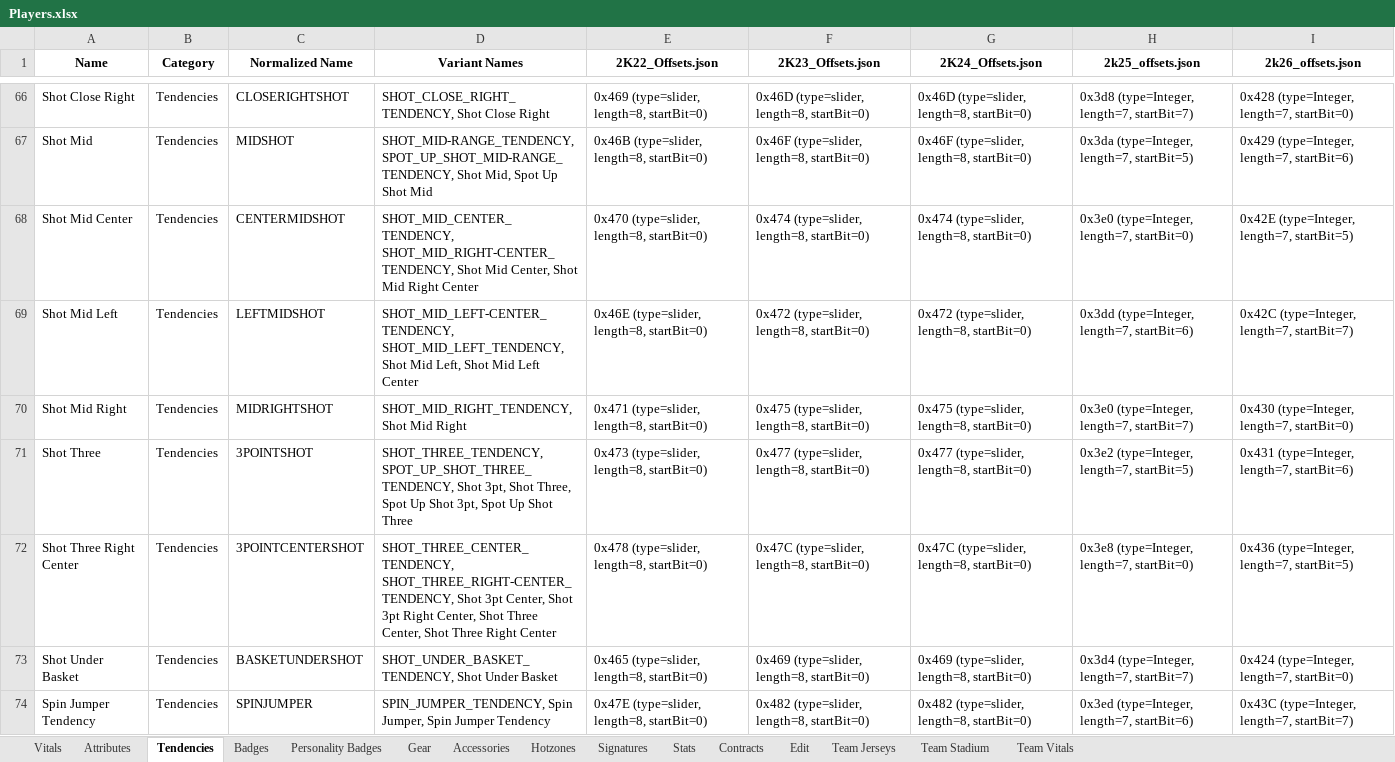
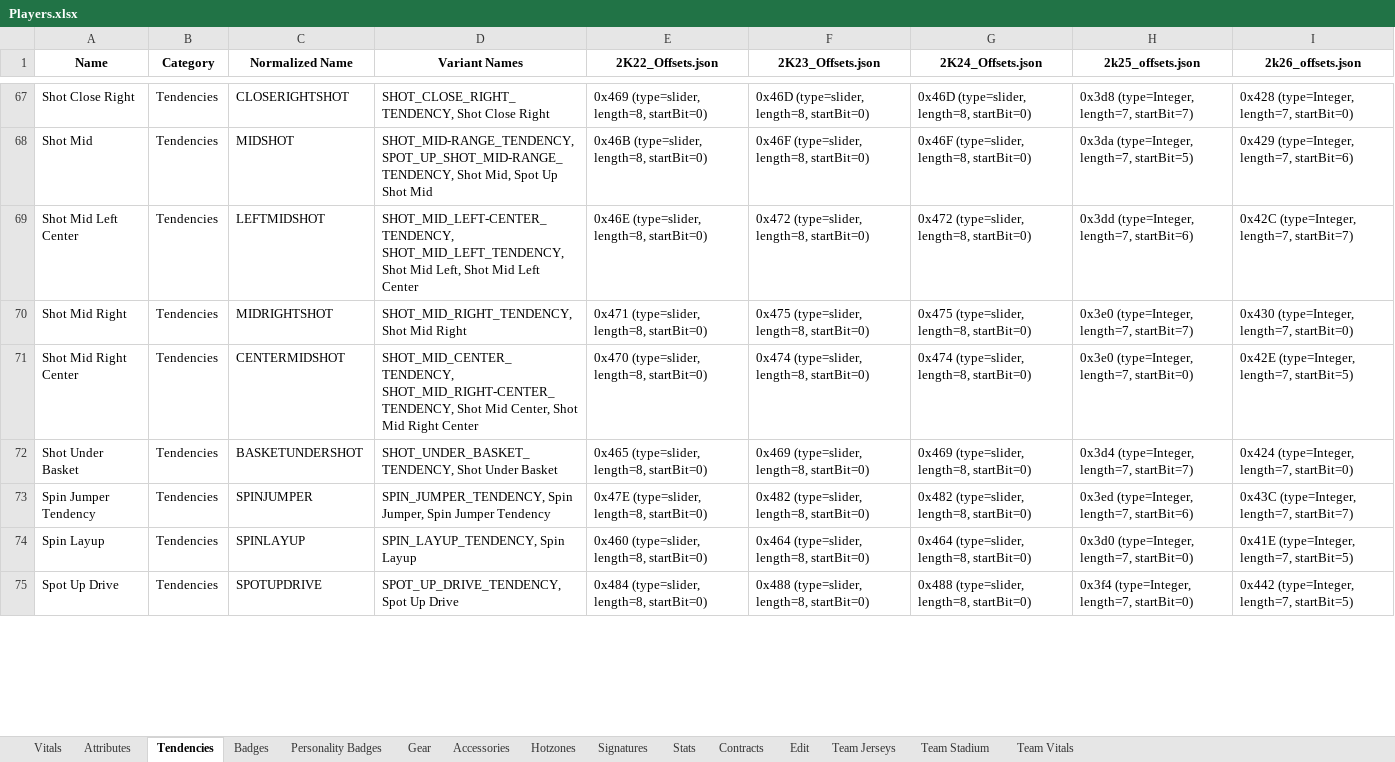
Before and after one commit to discobisco/2k26-Editor, an Excel workbook: nba2k26_editor/Offsets/Players.xlsx, sheet Tendencies, drawn as a sheet; only a part is shown, gaps mark what is left out; the shorter side is filled out with more unchanged rows; values as stored, in another font and other column widths than the file's, no borders; removed rows and columns are numbered as before the commit, all else as after; the diff covers the shown part only; the diff names each change by its address in the sheet, - before the commit and + after, or states it on an @@ line.

```diff
--- a/nba2k26_editor/Offsets/Players.xlsx (sheet Tendencies)
+++ b/nba2k26_editor/Offsets/Players.xlsx (sheet Tendencies)
-row 68: Shot Mid Center | Tendencies | CENTERMIDSHOT | SHOT_MID_CENTER_TENDENCY, SHOT_MID_RIGHT-CENTER_TENDENCY, Shot Mid Center, Shot Mid Right Center | 0x470 (type=slider, length=8, startBit=0) | 0x474 (type=slider, length=8, startBit=0) | 0x474 (type=slider, length=8, startBit=0) | 0x3e0 (type=Integer, length=7, startBit=0) | 0x42E (type=Integer, length=7, startBit=5)
-A69 (Name): Shot Mid Left
+A69 (Name): Shot Mid Left Center
-row 71: Shot Three | Tendencies | 3POINTSHOT | SHOT_THREE_TENDENCY, SPOT_UP_SHOT_THREE_TENDENCY, Shot 3pt, Shot Three, Spot Up Shot 3pt, Spot Up Shot Three | 0x473 (type=slider, length=8, startBit=0) | 0x477 (type=slider, length=8, startBit=0) | 0x477 (type=slider, length=8, startBit=0) | 0x3e2 (type=Integer, length=7, startBit=5) | 0x431 (type=Integer, length=7, startBit=6)
-A71 (Name): Shot Three Right Center
+A71 (Name): Shot Mid Right Center
-C71 (Normalized Name): 3POINTCENTERSHOT
+C71 (Normalized Name): CENTERMIDSHOT
-D71 (Variant Names): SHOT_THREE_CENTER_TENDENCY, SHOT_THREE_RIGHT-CENTER_TENDENCY, Shot 3pt Center, Shot 3pt Right Center, Shot Three Center, Shot Three Right Center
+D71 (Variant Names): SHOT_MID_CENTER_TENDENCY, SHOT_MID_RIGHT-CENTER_TENDENCY, Shot Mid Center, Shot Mid Right Center
-E71 (2K22_Offsets.json): 0x478 (type=slider, length=8, startBit=0)
+E71 (2K22_Offsets.json): 0x470 (type=slider, length=8, startBit=0)
-F71 (2K23_Offsets.json): 0x47C (type=slider, length=8, startBit=0)
+F71 (2K23_Offsets.json): 0x474 (type=slider, length=8, startBit=0)
-G71 (2K24_Offsets.json): 0x47C (type=slider, length=8, startBit=0)
+G71 (2K24_Offsets.json): 0x474 (type=slider, length=8, startBit=0)
-H71 (2k25_offsets.json): 0x3e8 (type=Integer, length=7, startBit=0)
+H71 (2k25_offsets.json): 0x3e0 (type=Integer, length=7, startBit=0)
-I71 (2k26_offsets.json): 0x436 (type=Integer, length=7, startBit=5)
+I71 (2k26_offsets.json): 0x42E (type=Integer, length=7, startBit=5)
```
Also changed, not shown: 3 added rows, 1 removed row and 3 edited cells elsewhere in this sheet, sheet Accessories, sheet Hotzones, nba2k26_editor/Offsets/LeagueData.xlsx, nba2k26_editor/Offsets/Stadiums.xlsx, 38 other files.
